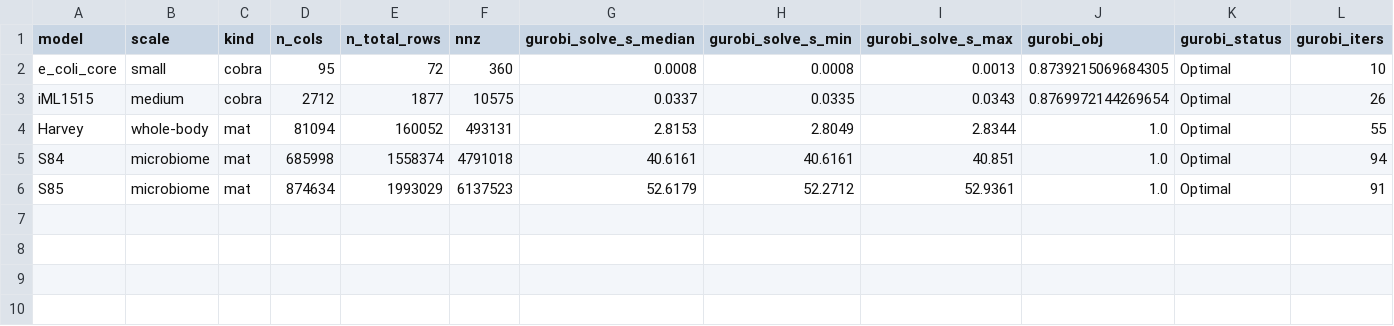
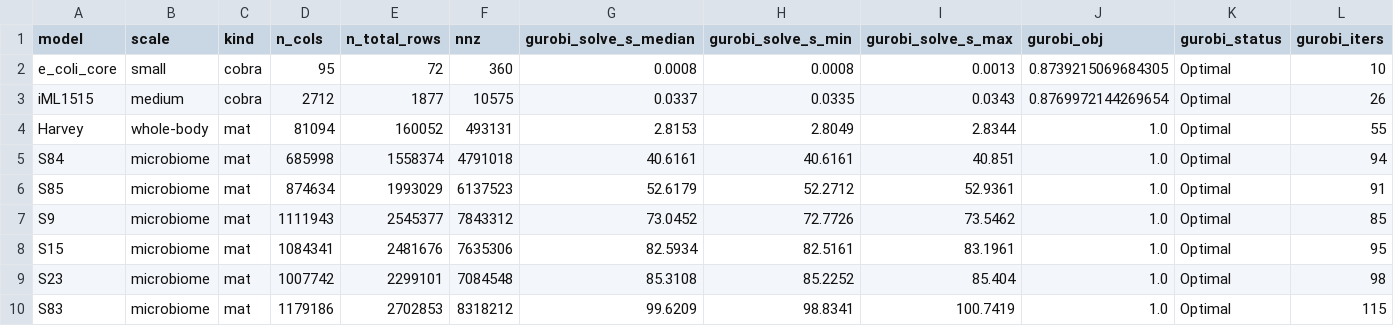
Before and after one commit to Digital-Metabolic-Twin-Centre/gpuGEM, a CSV file: benchmarks/results/benchmark.csv, drawn as a sheet; only a part is shown; rows hold the shown columns only; the diff names each change by its address in the sheet, - before the commit and + after, or states it on an @@ line.

Commit message:
Add additional models to the benchmarks

```diff
--- a/benchmarks/results/benchmark.csv
+++ b/benchmarks/results/benchmark.csv
+row 7: S9 | microbiome | mat | 1111943 | 2545377 | 7843312 | 73.0452 | 72.7726 | 73.5462 | 1.0 | Optimal | 85
+row 8: S15 | microbiome | mat | 1084341 | 2481676 | 7635306 | 82.5934 | 82.5161 | 83.1961 | 1.0 | Optimal | 95
+row 9: S23 | microbiome | mat | 1007742 | 2299101 | 7084548 | 85.3108 | 85.2252 | 85.404 | 1.0 | Optimal | 98
+row 10: S83 | microbiome | mat | 1179186 | 2702853 | 8318212 | 99.6209 | 98.8341 | 100.7419 | 1.0 | Optimal | 115
```
Also changed, not shown: 19 other files.
